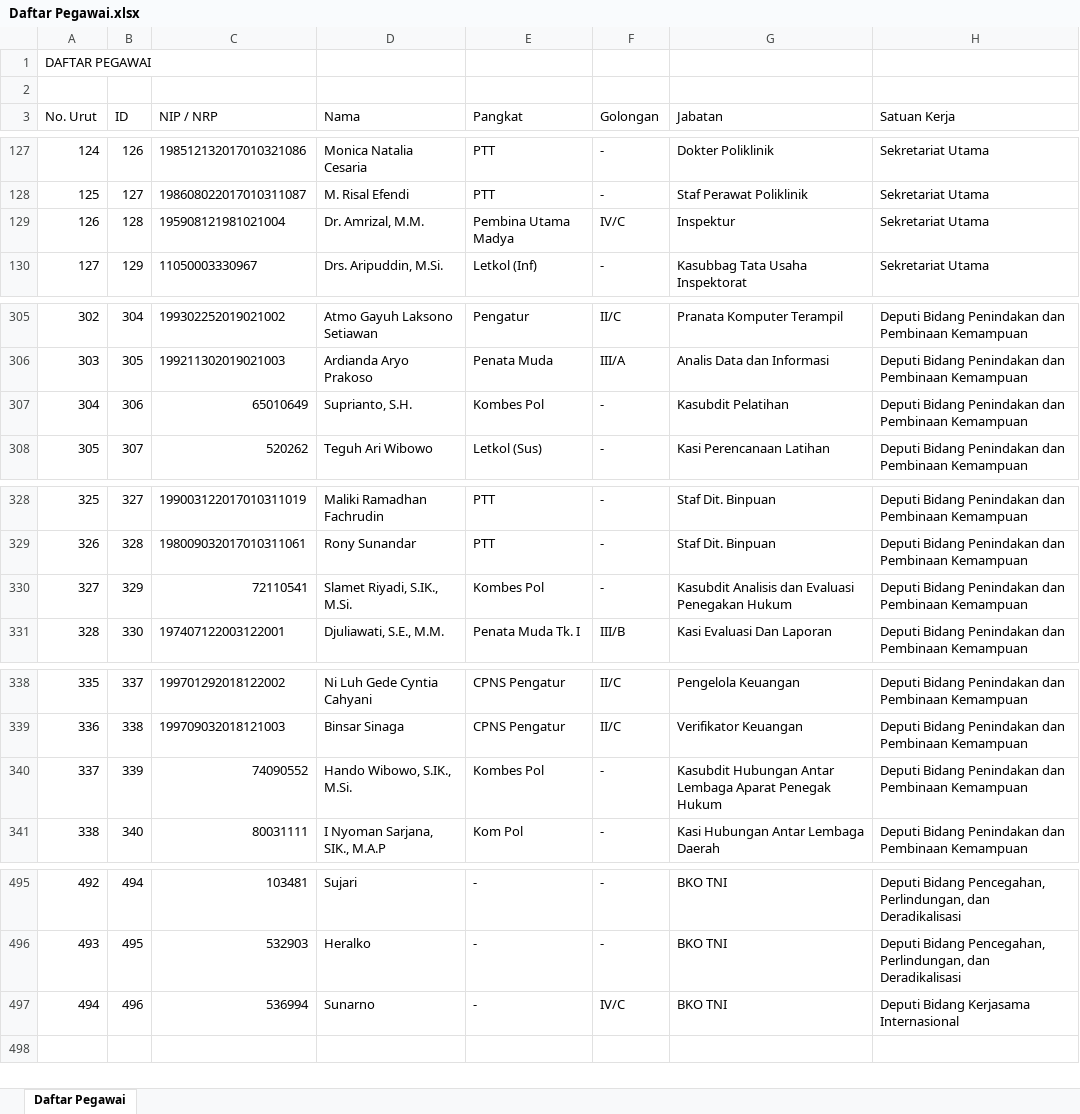
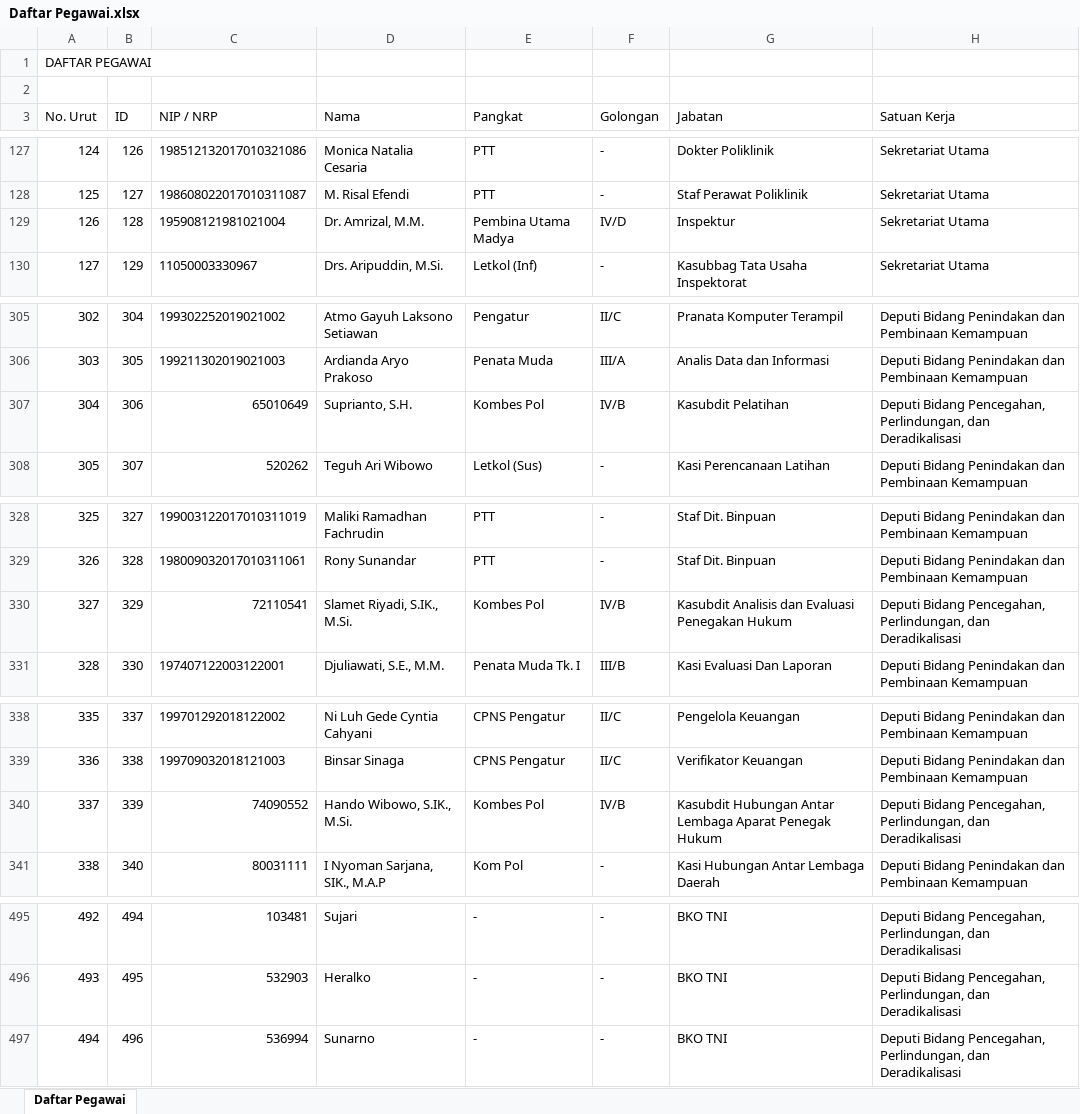
Before and after one commit to agungribowo/solid-parakeet, an Excel workbook: assets/excel/Daftar Pegawai.xlsx, sheet Daftar Pegawai, drawn as a sheet; only a part is shown, gaps mark what is left out; values as stored, in another font and other column widths than the file's, no borders; the diff covers the shown part only; the diff names each change by its address in the sheet, - before the commit and + after, or states it on an @@ line.

```diff
--- a/assets/excel/Daftar Pegawai.xlsx (sheet Daftar Pegawai)
+++ b/assets/excel/Daftar Pegawai.xlsx (sheet Daftar Pegawai)
-F129 (Golongan): IV/C
+F129 (Golongan): IV/D
-F307 (Golongan): -
+F307 (Golongan): IV/B
-H307 (Satuan Kerja): Deputi Bidang Penindakan dan Pembinaan Kemampuan
+H307 (Satuan Kerja): Deputi Bidang Pencegahan, Perlindungan, dan Deradikalisasi
-F330 (Golongan): -
+F330 (Golongan): IV/B
-H330 (Satuan Kerja): Deputi Bidang Penindakan dan Pembinaan Kemampuan
+H330 (Satuan Kerja): Deputi Bidang Pencegahan, Perlindungan, dan Deradikalisasi
-F340 (Golongan): -
+F340 (Golongan): IV/B
-H340 (Satuan Kerja): Deputi Bidang Penindakan dan Pembinaan Kemampuan
+H340 (Satuan Kerja): Deputi Bidang Pencegahan, Perlindungan, dan Deradikalisasi
-F497 (Golongan): IV/C
+F497 (Golongan): -
-H497 (Satuan Kerja): Deputi Bidang Kerjasama Internasional
+H497 (Satuan Kerja): Deputi Bidang Pencegahan, Perlindungan, dan Deradikalisasi
```
Also changed, not shown: 34 edited cells elsewhere in this sheet, assets/excel/Daftar All Nominatif.xlsx, assets/excel/Daftar Kota Tujuan.xlsx, 10 other files.
